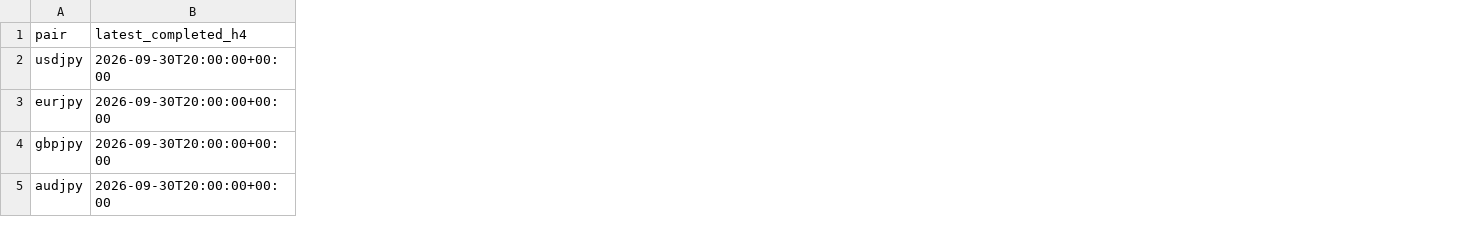
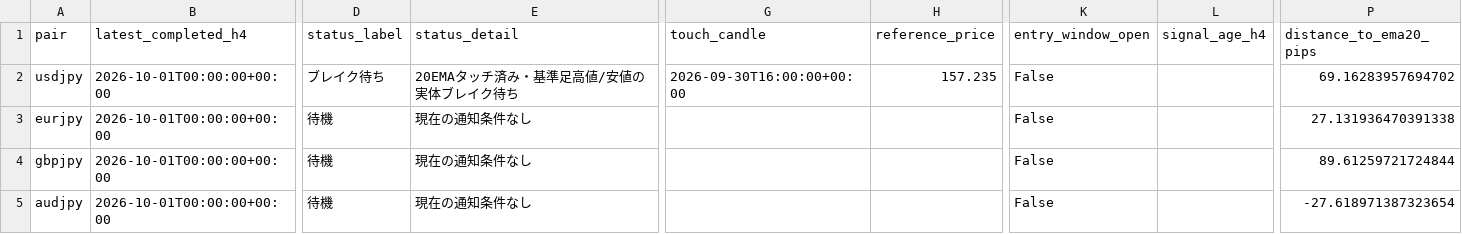
Before and after one commit to rikuudon24-beep/chair-scale, a CSV file: reports/current_notification_state.csv, drawn as a sheet; only a part is shown, gaps mark what is left out; the diff covers the shown part only; the diff names each change by its address in the sheet, - before the commit and + after, or states it on an @@ line.

```diff
--- a/reports/current_notification_state.csv
+++ b/reports/current_notification_state.csv
+column D (status_label), rows 2-5: ブレイク待ち | 待機 | 待機 | 待機
+column E (status_detail), rows 2-5: 20EMAタッチ済み・基準足高値/安値の実体ブレイク待ち | 現在の通知条件なし | 現在の通知条件なし | 現在の通知条件なし
+column G (touch_candle), row 2: 2026-09-30T16:00:00+00:00
+column H (reference_price), row 2: 157.235
+column K (entry_window_open), rows 2-5: all False
+column L (signal_age_h4), empty
+column P (distance_to_ema20_pips), rows 2-5: 69.16283957694702 | 27.131936470391338 | 89.61259721724844 | -27.618971387323654
-B2:B5 (latest_completed_h4): 2026-09-30T20:00:00+00:00
+B2:B5 (latest_completed_h4): 2026-10-01T00:00:00+00:00
```
Also changed, not shown: 71 edited cells elsewhere in this file, data/market/h4/audusd.csv, data/market/h4/nzdusd.csv, 5 other files.
